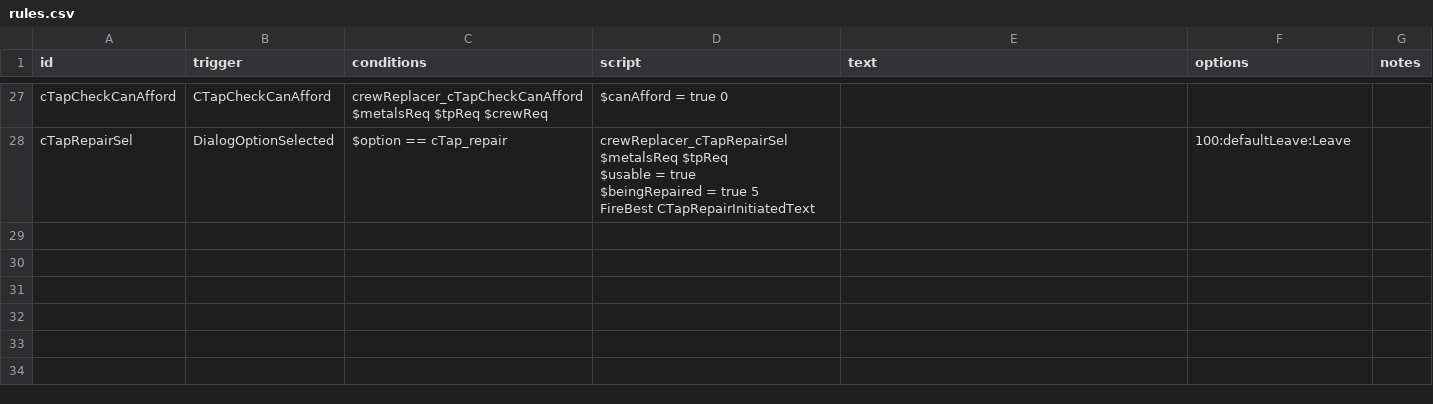
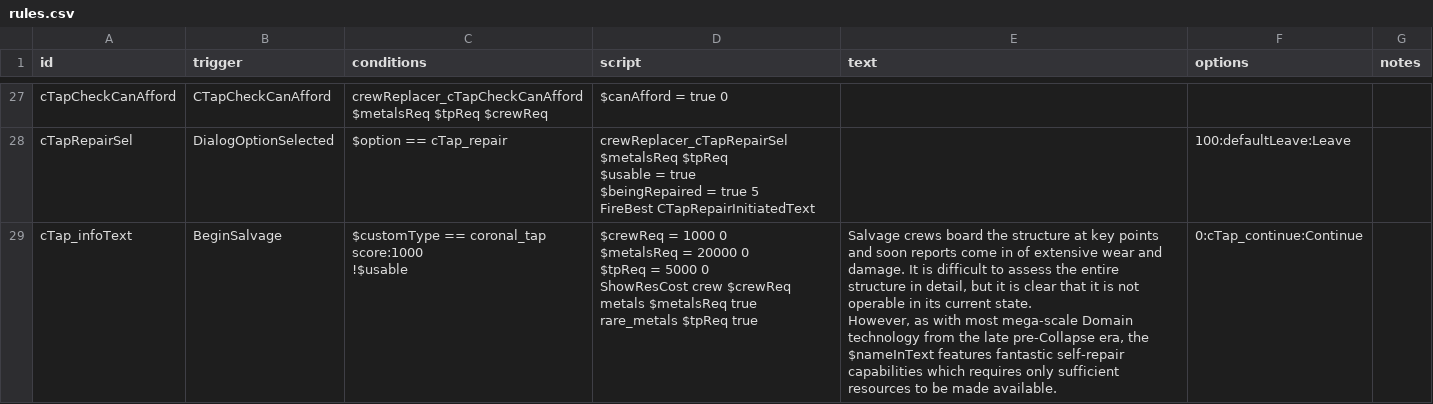
Before and after one commit to Alaricdragon/Crew_Replacer, a CSV file: data/campaign/rules.csv, drawn as a sheet; only a part is shown, gaps mark what is left out; ↵ is a line break in a cell; the diff names each change by its address in the sheet, - before the commit and + after, or states it on an @@ line.

```diff
--- a/data/campaign/rules.csv
+++ b/data/campaign/rules.csv
+row 29: cTap_infoText | BeginSalvage | $customType == coronal_tap score:1000 ↵ !$usable | $crewReq = 1000 0 ↵ $metalsReq = 20000 0 ↵ $tpReq = 5000 0 ↵ ShowResCost crew $crewReq metals $metalsReq true rare_metals $tpReq true | Salvage crews board the structure at key points and soon reports come in of extensive wear and damage. It is difficult to assess the entire structure in detail, but it is clear that it is not operable in its current state. ↵ However, as with most mega-scale Domain technology from the late pre-Collapse era, the $nameInText features fantastic self-repair capabilities which requires only sufficient resources to be made available. | 0:cTap_continue:Continue
```
Also changed, not shown: 7 other files.
